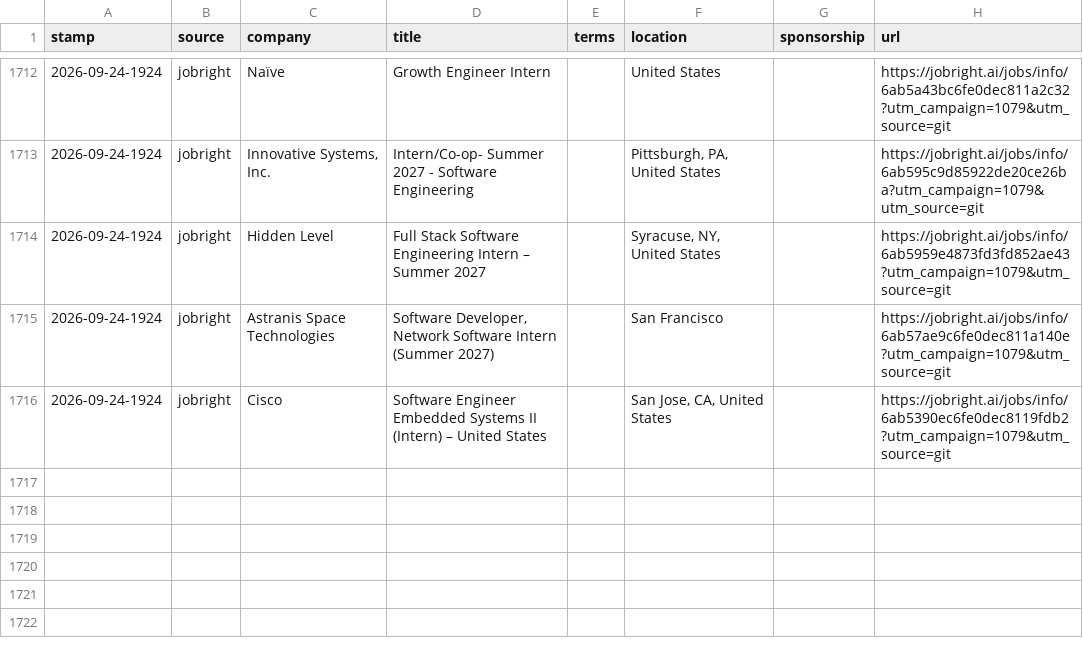
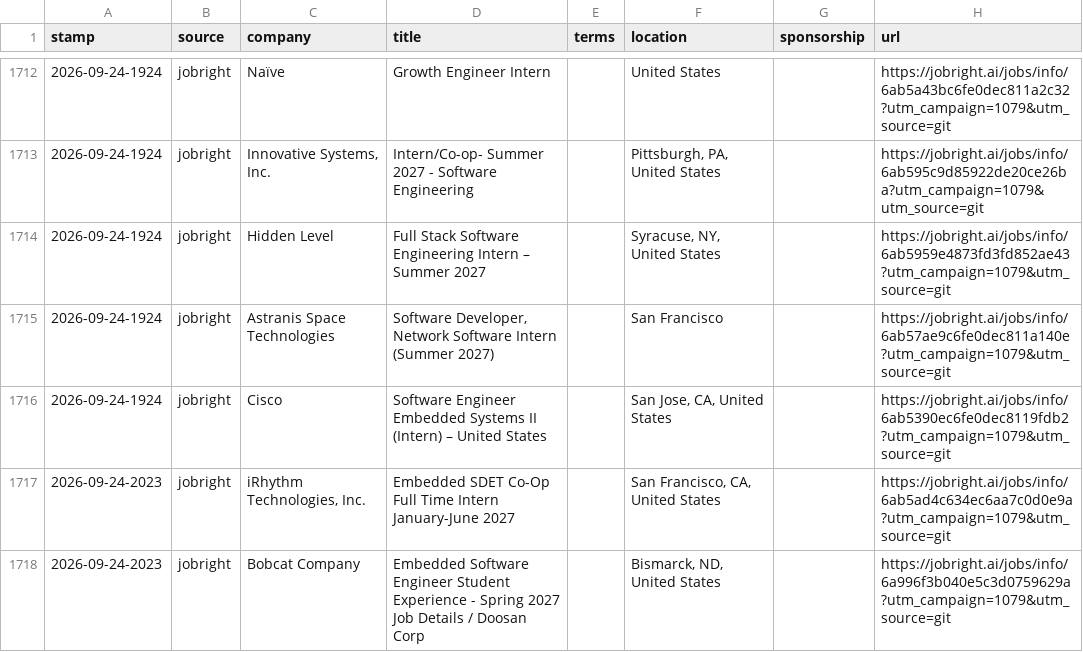
Before and after one commit to JacquesAttinger/job-watcher, a CSV file: alerts.csv, drawn as a sheet; only a part is shown, gaps mark what is left out.

```diff
--- a/alerts.csv
+++ b/alerts.csv
@@ -1716 +1716,3 @@ stamp,source,company,title,terms,location,sponsorship,url
 2026-09-24-1924,jobright,Cisco,Software Engineer Embedded Systems II (Intern) – United States,,"San Jose, CA, United States",,https://jobright.ai/jobs/info/6ab5390ec6fe0dec8119fdb2?utm_campaign=1079&utm_source=git
+2026-09-24-2023,jobright,"iRhythm Technologies, Inc.",Embedded SDET Co-Op Full Time Intern January-June 2027,,"San Francisco, CA, United States",,https://jobright.ai/jobs/info/6ab5ad4c634ec6aa7c0d0e9a?utm_campaign=1079&utm_source=git
+2026-09-24-2023,jobright,Bobcat Company,Embedded Software Engineer Student Experience - Spring 2027 Job Details / Doosan Corp,,"Bismarck, ND, United States",,https://jobright.ai/jobs/info/6a996f3b040e5c3d0759629a?utm_campaign=1079&utm_source=git
```
Also changed, not shown: 2 other files.
